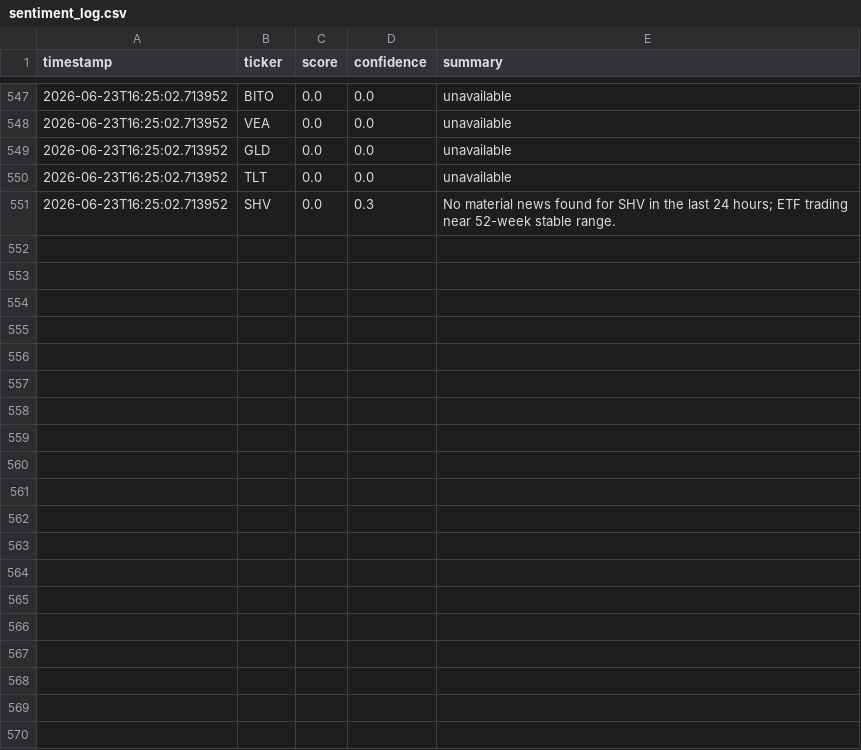
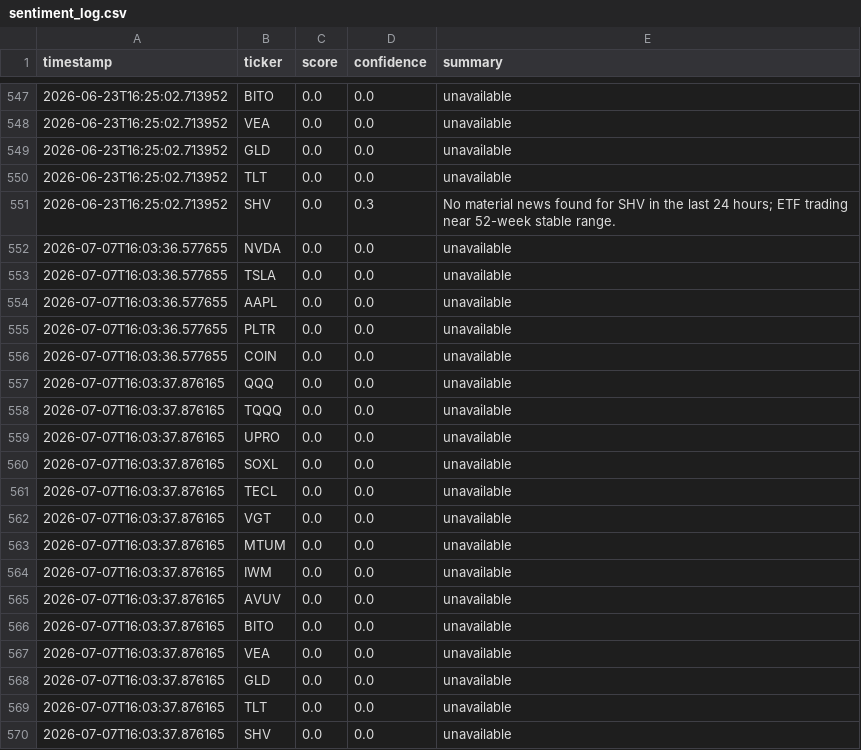
Before and after one commit to Tyler-Morton/BeatTheComp, a CSV file: sentiment_log.csv, drawn as a sheet; only a part is shown, gaps mark what is left out; the diff names each change by its address in the sheet, - before the commit and + after, or states it on an @@ line.

```diff
--- a/sentiment_log.csv
+++ b/sentiment_log.csv
+row 552: 2026-07-07T16:03:36.577655 | NVDA | 0.0 | 0.0 | unavailable
+row 553: 2026-07-07T16:03:36.577655 | TSLA | 0.0 | 0.0 | unavailable
+row 554: 2026-07-07T16:03:36.577655 | AAPL | 0.0 | 0.0 | unavailable
+row 555: 2026-07-07T16:03:36.577655 | PLTR | 0.0 | 0.0 | unavailable
+row 556: 2026-07-07T16:03:36.577655 | COIN | 0.0 | 0.0 | unavailable
+row 557: 2026-07-07T16:03:37.876165 | QQQ | 0.0 | 0.0 | unavailable
+row 558: 2026-07-07T16:03:37.876165 | TQQQ | 0.0 | 0.0 | unavailable
+row 559: 2026-07-07T16:03:37.876165 | UPRO | 0.0 | 0.0 | unavailable
+row 560: 2026-07-07T16:03:37.876165 | SOXL | 0.0 | 0.0 | unavailable
+row 561: 2026-07-07T16:03:37.876165 | TECL | 0.0 | 0.0 | unavailable
+row 562: 2026-07-07T16:03:37.876165 | VGT | 0.0 | 0.0 | unavailable
+row 563: 2026-07-07T16:03:37.876165 | MTUM | 0.0 | 0.0 | unavailable
+row 564: 2026-07-07T16:03:37.876165 | IWM | 0.0 | 0.0 | unavailable
+row 565: 2026-07-07T16:03:37.876165 | AVUV | 0.0 | 0.0 | unavailable
+row 566: 2026-07-07T16:03:37.876165 | BITO | 0.0 | 0.0 | unavailable
+row 567: 2026-07-07T16:03:37.876165 | VEA | 0.0 | 0.0 | unavailable
+row 568: 2026-07-07T16:03:37.876165 | GLD | 0.0 | 0.0 | unavailable
+row 569: 2026-07-07T16:03:37.876165 | TLT | 0.0 | 0.0 | unavailable
+row 570: 2026-07-07T16:03:37.876165 | SHV | 0.0 | 0.0 | unavailable
```
Also changed, not shown: daily_log.csv, regime_log.csv, 3 other files.
